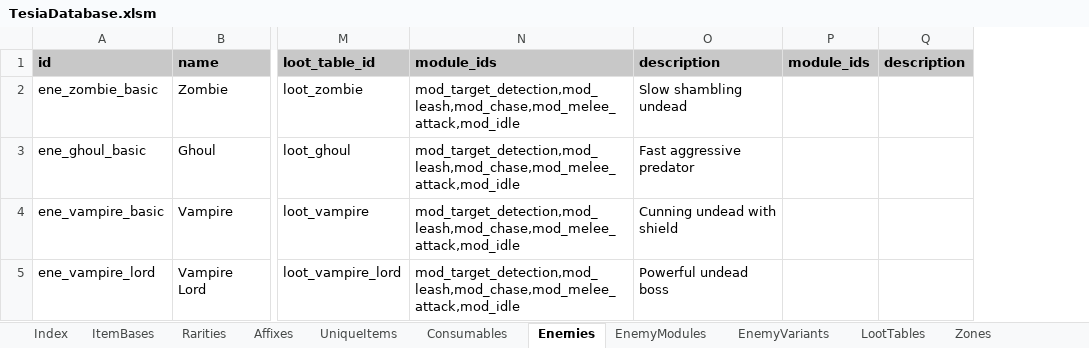
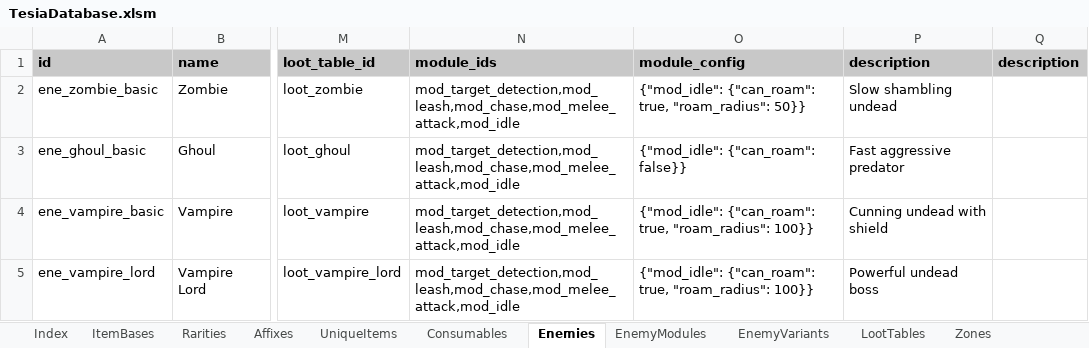
Before and after one commit to MatousHruska/MobileTestia, an Excel workbook: databases/TesiaDatabase.xlsm, sheet Enemies, drawn as a sheet; only a part is shown, gaps mark what is left out; values as stored, in another font and other column widths than the file's, no borders; removed rows and columns are numbered as before the commit, all else as after; the diff names each change by its address in the sheet, - before the commit and + after, or states it on an @@ line.

Commit message:
database

```diff
--- a/databases/TesiaDatabase.xlsm (sheet Enemies)
+++ b/databases/TesiaDatabase.xlsm (sheet Enemies)
+column O (module_config), rows 2-5: {"mod_idle": {"can_roam": true, "roam_radius": 50}} | {"mod_idle": {"can_roam": false}} | {"mod_idle": {"can_roam": true, "roam_radius": 100}} | {"mod_idle": {"can_roam": true, "roam_radius": 100}}
-column P (module_ids), empty
```
Also changed, not shown: 1 other file.
